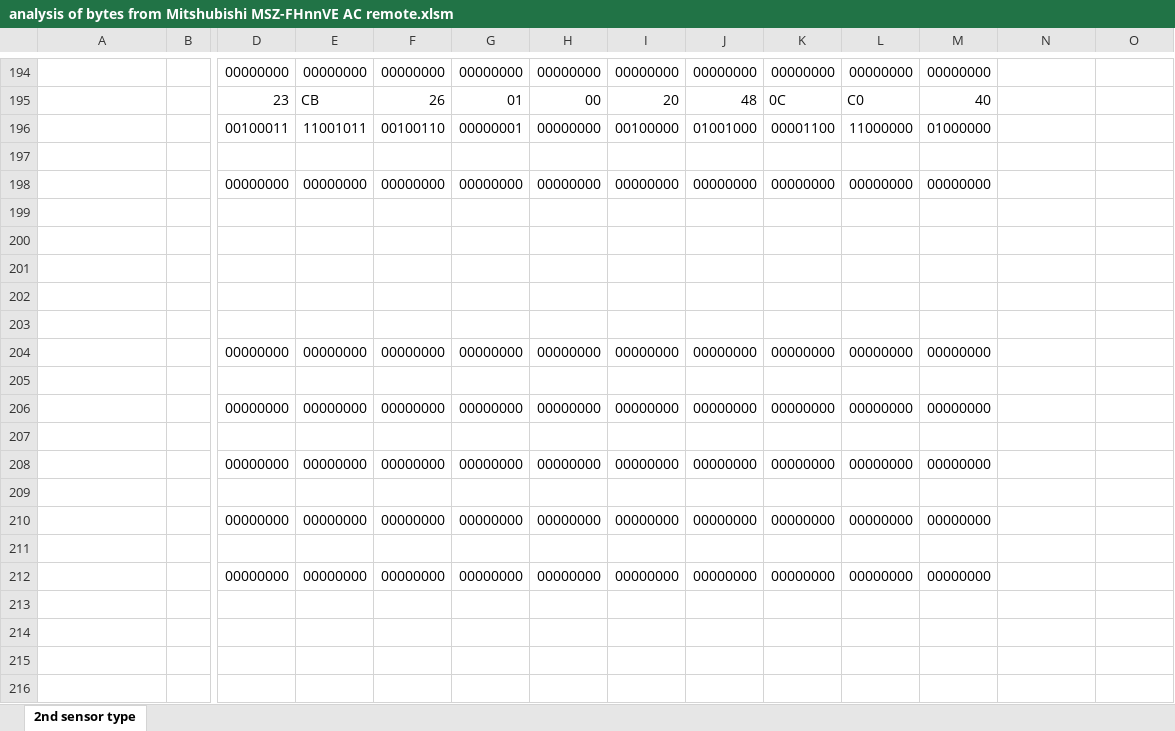
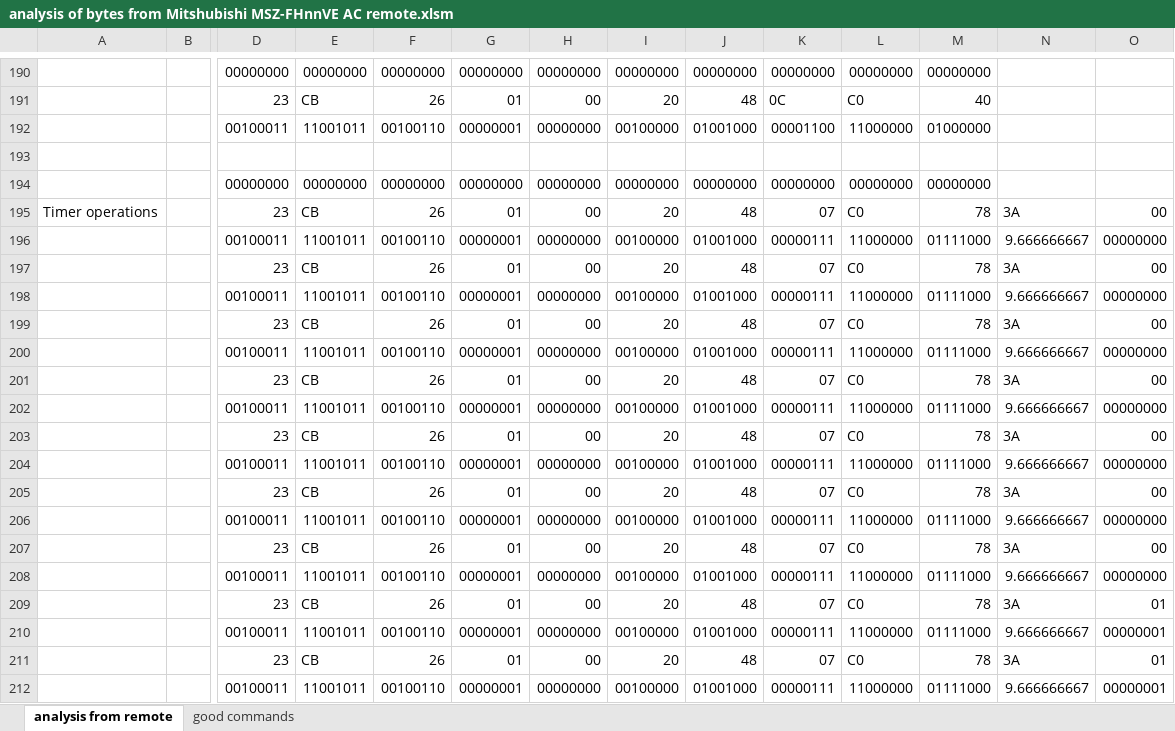
Before and after one commit to ratnick/Internet-IR-remote, an Excel workbook: Arduino/Mitsubishi MSZ-FHnnVE docs/analysis of bytes from Mitshubishi MSZ-FHnnVE AC remote.xlsm, sheet analysis from remote, drawn as a sheet; only a part is shown, gaps mark what is left out; the shorter side is filled out with more unchanged rows; values as stored, in another font and other column widths than the file's, no cell formats; conditional formats not drawn; rows hold the shown columns only; the diff covers the shown part only; the diff names each change by its address in the sheet, - before the commit and + after, or states it on an @@ line.

Commit message:
More advanced control of AC: - use of iSave mode - setting the weekly timer (hard coded raw data) Use of v2.8.1 of the IRremote library Updated with more Blynk commands

```diff
--- a/Arduino/Mitsubishi MSZ-FHnnVE docs/analysis of bytes from Mitshubishi MSZ-FHnnVE AC remote.xlsm (sheet analysis from remote)
+++ b/Arduino/Mitsubishi MSZ-FHnnVE docs/analysis of bytes from Mitshubishi MSZ-FHnnVE AC remote.xlsm (sheet analysis from remote)
-sheet tab: 2nd sensor type
+sheet tab: analysis from remote
+sheet tab: good commands
+row 195: Timer operations |  | 23 | CB | 26 | 01 | 00 | 20 | 48 | 07 | C0 | 78 | 3A | 00
+row 196:  |  | 00100011 | 11001011 | 00100110 | 00000001 | 00000000 | 00100000 | 01001000 | 00000111 | 11000000 | 01111000 | 9.666666667 | 00000000
+row 197:  |  | 23 | CB | 26 | 01 | 00 | 20 | 48 | 07 | C0 | 78 | 3A | 00
+row 198:  |  | 00100011 | 11001011 | 00100110 | 00000001 | 00000000 | 00100000 | 01001000 | 00000111 | 11000000 | 01111000 | 9.666666667 | 00000000
+row 199:  |  | 23 | CB | 26 | 01 | 00 | 20 | 48 | 07 | C0 | 78 | 3A | 00
+row 200:  |  | 00100011 | 11001011 | 00100110 | 00000001 | 00000000 | 00100000 | 01001000 | 00000111 | 11000000 | 01111000 | 9.666666667 | 00000000
+row 201:  |  | 23 | CB | 26 | 01 | 00 | 20 | 48 | 07 | C0 | 78 | 3A | 00
+row 202:  |  | 00100011 | 11001011 | 00100110 | 00000001 | 00000000 | 00100000 | 01001000 | 00000111 | 11000000 | 01111000 | 9.666666667 | 00000000
+row 203:  |  | 23 | CB | 26 | 01 | 00 | 20 | 48 | 07 | C0 | 78 | 3A | 00
+row 204:  |  | 00100011 | 11001011 | 00100110 | 00000001 | 00000000 | 00100000 | 01001000 | 00000111 | 11000000 | 01111000 | 9.666666667 | 00000000
+row 205:  |  | 23 | CB | 26 | 01 | 00 | 20 | 48 | 07 | C0 | 78 | 3A | 00
+row 206:  |  | 00100011 | 11001011 | 00100110 | 00000001 | 00000000 | 00100000 | 01001000 | 00000111 | 11000000 | 01111000 | 9.666666667 | 00000000
+row 207:  |  | 23 | CB | 26 | 01 | 00 | 20 | 48 | 07 | C0 | 78 | 3A | 00
+row 208:  |  | 00100011 | 11001011 | 00100110 | 00000001 | 00000000 | 00100000 | 01001000 | 00000111 | 11000000 | 01111000 | 9.666666667 | 00000000
+row 209:  |  | 23 | CB | 26 | 01 | 00 | 20 | 48 | 07 | C0 | 78 | 3A | 01
+row 210:  |  | 00100011 | 11001011 | 00100110 | 00000001 | 00000000 | 00100000 | 01001000 | 00000111 | 11000000 | 01111000 | 9.666666667 | 00000001
+row 211:  |  | 23 | CB | 26 | 01 | 00 | 20 | 48 | 07 | C0 | 78 | 3A | 01
+row 212:  |  | 00100011 | 11001011 | 00100110 | 00000001 | 00000000 | 00100000 | 01001000 | 00000111 | 11000000 | 01111000 | 9.666666667 | 00000001
```
Also changed, not shown: 40 added rows, 2 removed rows, 2 moved rows and 14 edited cells elsewhere in this sheet, cell formats, formulas that keep their value, 1 other file.
